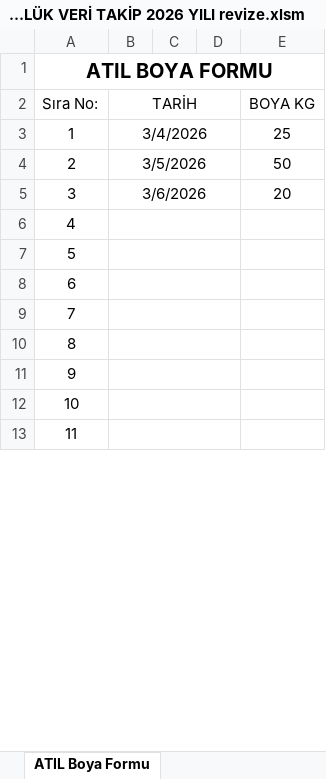
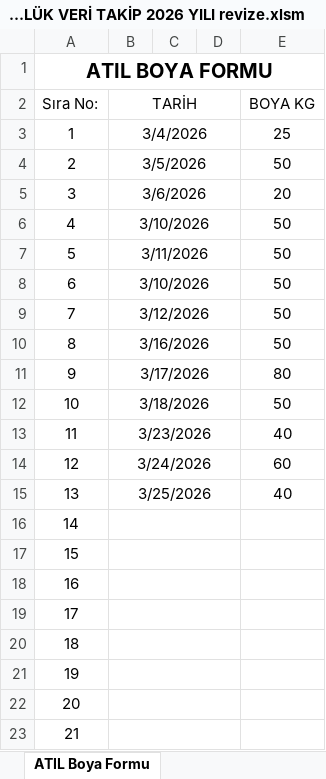
Before and after one commit to Tuncayozalici/ONERI, an Excel workbook: wwwroot/EXCELS/YENİ BOYA GÜNLÜK VERİ TAKİP 2026 YILI revize.xlsm, sheet ATIL Boya Formu, drawn as a sheet; only a part is shown; values as stored, in another font and other column widths than the file's, no borders; addresses are those after the commit; the diff covers the shown part only; the diff names each change by its address in the sheet, - before the commit and + after, or states it on an @@ line.

```diff
--- a/wwwroot/EXCELS/YENİ BOYA GÜNLÜK VERİ TAKİP 2026 YILI revize.xlsm (sheet ATIL Boya Formu)
+++ b/wwwroot/EXCELS/YENİ BOYA GÜNLÜK VERİ TAKİP 2026 YILI revize.xlsm (sheet ATIL Boya Formu)
+row 6: 4 | 3/10/2026 |  |  | 50
+row 7: 5 | 3/11/2026 |  |  | 50
+row 8: 6 | 3/10/2026 |  |  | 50
+row 9: 7 | 3/12/2026 |  |  | 50
+row 10: 8 | 3/16/2026 |  |  | 50
+row 11: 9 | 3/17/2026 |  |  | 80
+row 12: 10 | 3/18/2026 |  |  | 50
+row 13: 11 | 3/23/2026 |  |  | 40
+row 14: 12 | 3/24/2026 |  |  | 60
+row 15: 13 | 3/25/2026 |  |  | 40
@@ column A (Sıra No:) renumbered between rows 16 and 62 @@
```
Also changed, not shown: 5 added rows and merged cells elsewhere in this sheet, sheet VERİ KAYIT, sheet VERİ GİRİŞİ, formulas that keep their value, charts or pictures, wwwroot/EXCELS/Günlük Çalışma Verileri.xlsx, wwwroot/EXCELS/HATALI PARÇA VERİ GİRİŞİ.xlsm, 27 other files.
